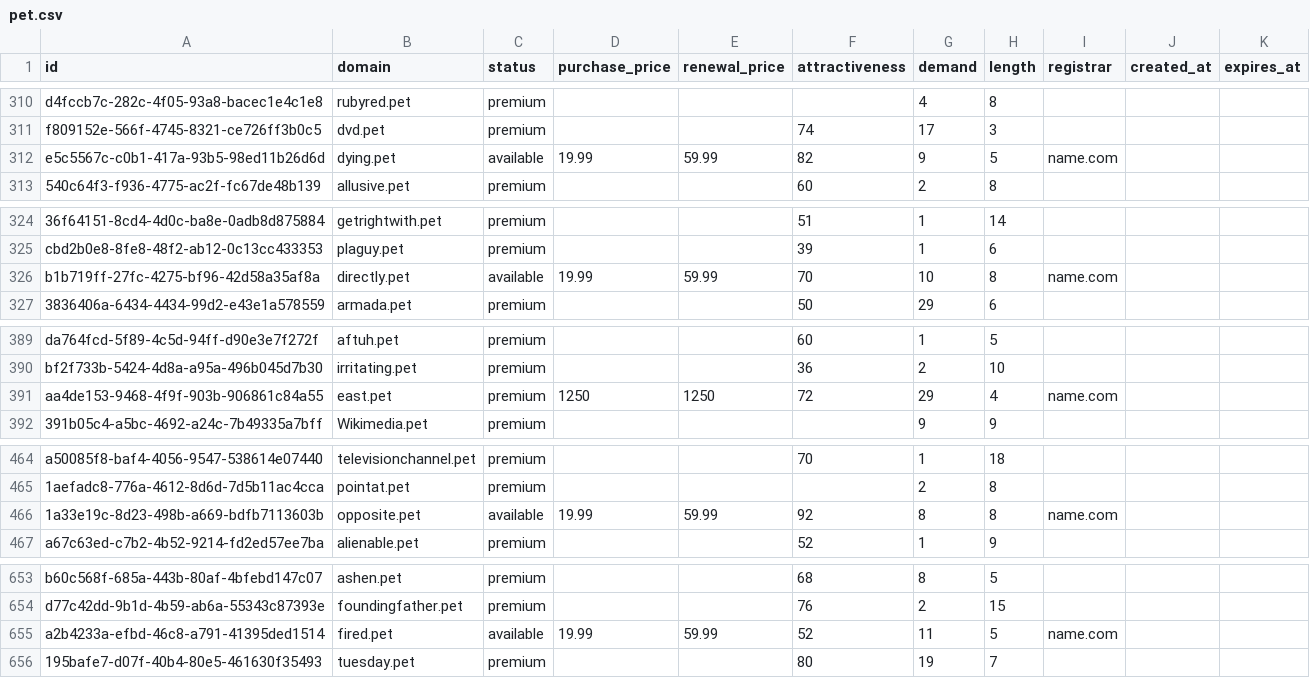
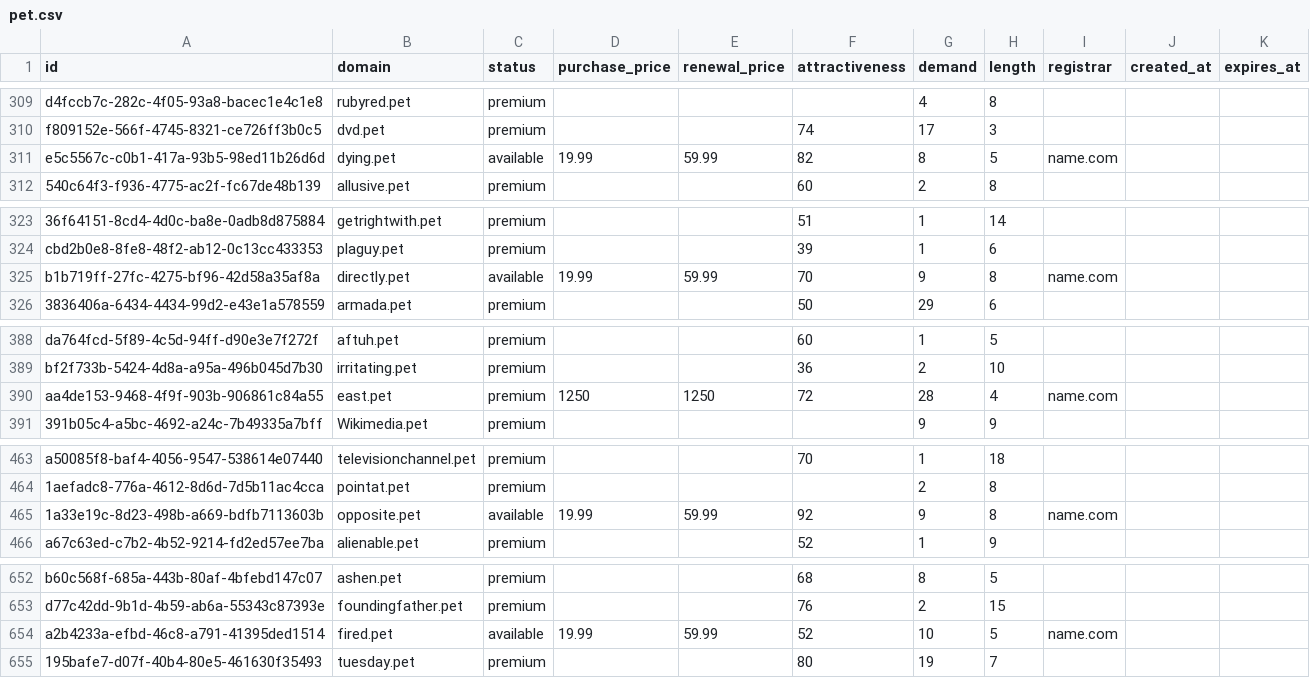
Before and after one commit to UniqueDomains/pet-oneword-domains, a CSV file: pet.csv, drawn as a sheet; only a part is shown, gaps mark what is left out; addresses are those after the commit; the diff covers the shown part only; the diff names each change by its address in the sheet, - before the commit and + after, or states it on an @@ line.

```diff
--- a/pet.csv
+++ b/pet.csv
-G311 (demand): 9
+G311 (demand): 8
-G325 (demand): 10
+G325 (demand): 9
-G390 (demand): 29
+G390 (demand): 28
-G465 (demand): 8
+G465 (demand): 9
-G654 (demand): 11
+G654 (demand): 10
```
Also changed, not shown: 1 added row, 2 removed rows and 71 edited cells elsewhere in this file, 4 other files.
